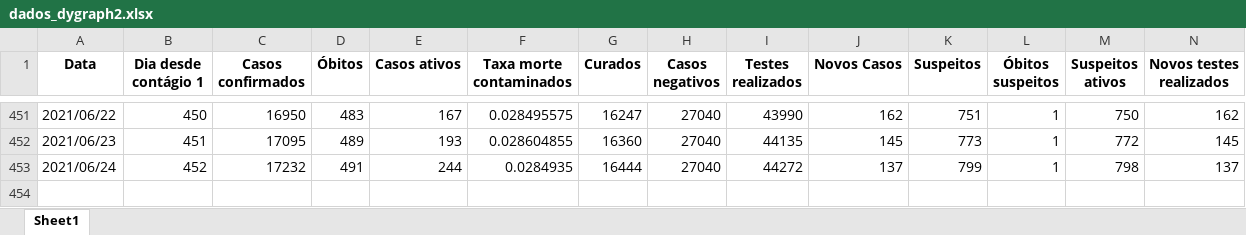
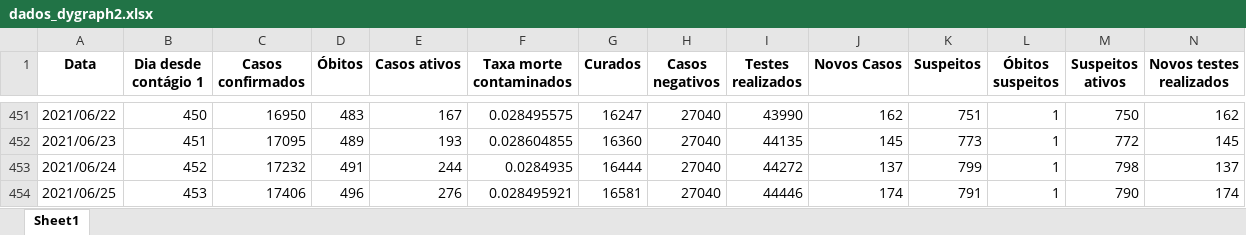
Before and after one commit to MogiOpenData/dados_gerais_covid_vacinacao, an Excel workbook: dados_dygraph2.xlsx, sheet Sheet1, drawn as a sheet; only a part is shown, gaps mark what is left out; values as stored, in another font and other column widths than the file's, no borders; rows hold the shown columns only; the diff names each change by its address in the sheet, - before the commit and + after, or states it on an @@ line.

```diff
--- a/dados_dygraph2.xlsx (sheet Sheet1)
+++ b/dados_dygraph2.xlsx (sheet Sheet1)
+row 454: 2021/06/25 | 453 | 17406 | 496 | 276 | 0.028495921 | 16581 | 27040 | 44446 | 174 | 791 | 1 | 790 | 174
```
Also changed, not shown: dadosIsolamento.xlsx, 4 other files.
